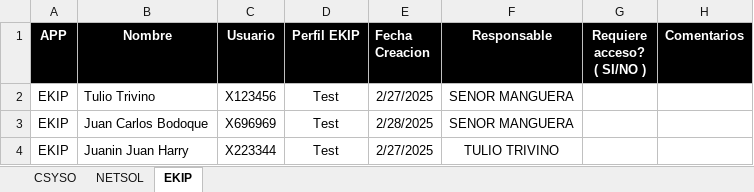
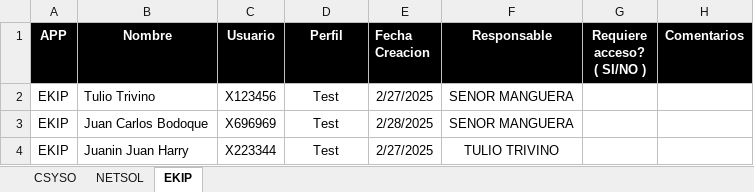
Before and after one commit to Sauce77/grusys, an Excel workbook: uploads/Example.xlsx, sheet EKIP, drawn as a sheet; values as stored, in another font and other column widths than the file's, no borders; the diff names each change by its address in the sheet, - before the commit and + after, or states it on an @@ line.

```diff
--- a/uploads/Example.xlsx (sheet EKIP)
+++ b/uploads/Example.xlsx (sheet EKIP)
-D1: Perfil EKIP
+D1: Perfil
```
Also changed, not shown: 2 other files.
